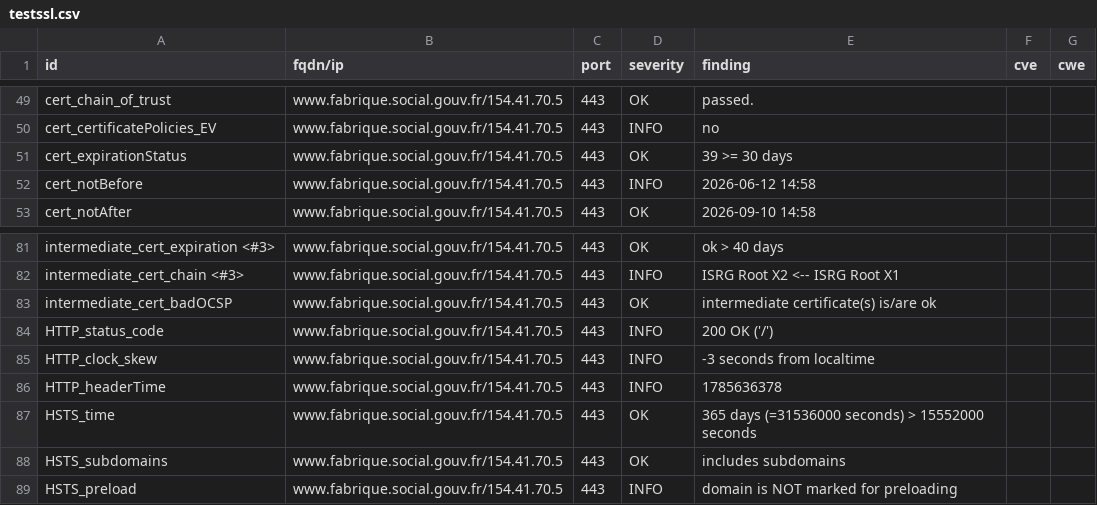
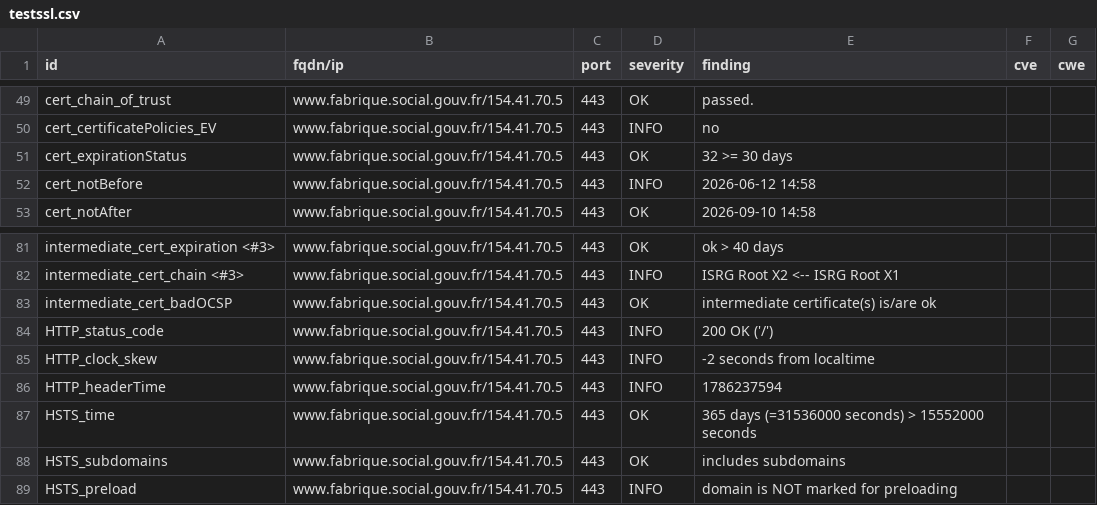
Before and after one commit to pgrange/dashlord, a CSV file: results/aHR0cHM6Ly93d3cuZmFicmlxdWUuc29jaWFsLmdvdXYuZnI=/testssl.csv, drawn as a sheet; only a part is shown, gaps mark what is left out.

```diff
--- a/results/aHR0cHM6Ly93d3cuZmFicmlxdWUuc29jaWFsLmdvdXYuZnI=/testssl.csv
+++ b/results/aHR0cHM6Ly93d3cuZmFicmlxdWUuc29jaWFsLmdvdXYuZnI=/testssl.csv
@@ -50,3 +50,3 @@
 "cert_certificatePolicies_EV","www.fabrique.social.gouv.fr/154.41.70.5","443","INFO","no","",""
-"cert_expirationStatus","www.fabrique.social.gouv.fr/154.41.70.5","443","OK","39 >= 30 days","",""
+"cert_expirationStatus","www.fabrique.social.gouv.fr/154.41.70.5","443","OK","32 >= 30 days","",""
 "cert_notBefore","www.fabrique.social.gouv.fr/154.41.70.5","443","INFO","2026-06-12 14:58","",""
@@ -84,4 +84,4 @@
 "HTTP_status_code","www.fabrique.social.gouv.fr/154.41.70.5","443","INFO","200 OK ('/')","",""
-"HTTP_clock_skew","www.fabrique.social.gouv.fr/154.41.70.5","443","INFO","-3 seconds from localtime","",""
-"HTTP_headerTime","www.fabrique.social.gouv.fr/154.41.70.5","443","INFO","1785636378","",""
+"HTTP_clock_skew","www.fabrique.social.gouv.fr/154.41.70.5","443","INFO","-2 seconds from localtime","",""
+"HTTP_headerTime","www.fabrique.social.gouv.fr/154.41.70.5","443","INFO","1786237594","",""
 "HSTS_time","www.fabrique.social.gouv.fr/154.41.70.5","443","OK","365 days (=31536000 seconds) > 15552000 seconds","",""
```
Also changed, not shown: 11 other files.
